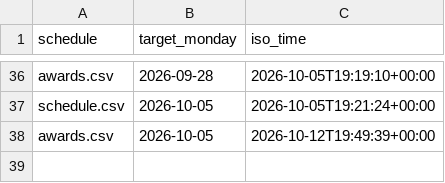
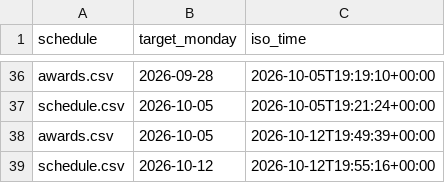
Before and after one commit to Mehinewe/weekly-topic-t, a CSV file: sent_log.csv, drawn as a sheet; only a part is shown, gaps mark what is left out; the diff names each change by its address in the sheet, - before the commit and + after, or states it on an @@ line.

```diff
--- a/sent_log.csv
+++ b/sent_log.csv
+row 39: schedule.csv | 2026-10-12 | 2026-10-12T19:55:16+00:00
```
Also changed, not shown: topic_posts.csv, 1 other file.
